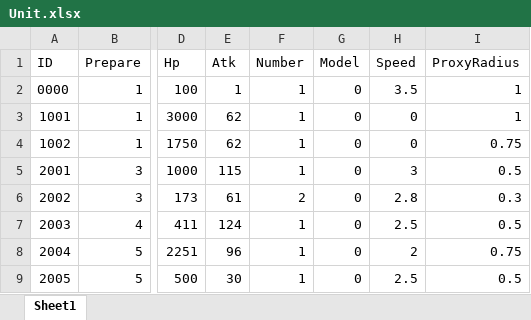
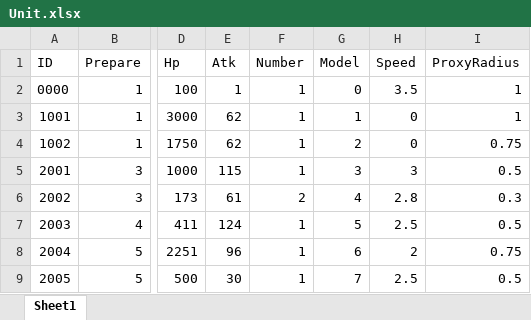
Before and after one commit to MeeSh0o/ClashRoyale-like_demo, an Excel workbook: Assets/StreamingAssets/Unit.xlsx, sheet Sheet1, drawn as a sheet; only a part is shown, gaps mark what is left out; values as stored, in another font and other column widths than the file's, no borders; the diff names each change by its address in the sheet, - before the commit and + after, or states it on an @@ line.

```diff
--- a/Assets/StreamingAssets/Unit.xlsx (sheet Sheet1)
+++ b/Assets/StreamingAssets/Unit.xlsx (sheet Sheet1)
-G3 (Model): 0
+G3 (Model): 1
-G4 (Model): 0
+G4 (Model): 2
-G5 (Model): 0
+G5 (Model): 3
-G6 (Model): 0
+G6 (Model): 4
-G7 (Model): 0
+G7 (Model): 5
-G8 (Model): 0
+G8 (Model): 6
-G9 (Model): 0
+G9 (Model): 7
```
Also changed, not shown: Assets/StreamingAssets/UnitModel.xlsx, 21 other files.
